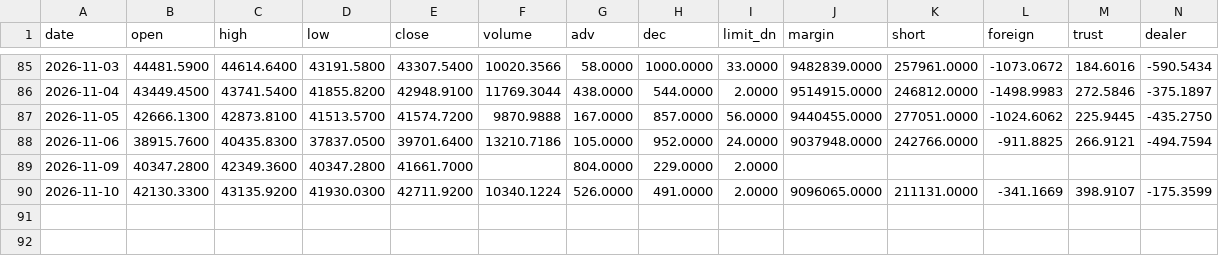
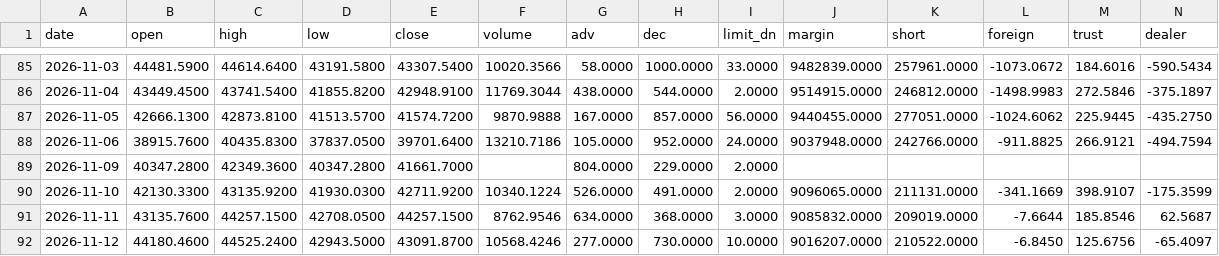
Before and after one commit to labr999/taiwan-bottom-index, a CSV file: data/history.csv, drawn as a sheet; only a part is shown, gaps mark what is left out; rows hold the shown columns only; the diff names each change by its address in the sheet, - before the commit and + after, or states it on an @@ line.

```diff
--- a/data/history.csv
+++ b/data/history.csv
+row 91: 2026-11-11 | 43135.7600 | 44257.1500 | 42708.0500 | 44257.1500 | 8762.9546 | 634.0000 | 368.0000 | 3.0000 | 9085832.0000 | 209019.0000 | -7.6644 | 185.8546 | 62.5687
+row 92: 2026-11-12 | 44180.4600 | 44525.2400 | 42943.5000 | 43091.8700 | 10568.4246 | 277.0000 | 730.0000 | 10.0000 | 9016207.0000 | 210522.0000 | -6.8450 | 125.6756 | -65.4097
```
Also changed, not shown: data/scores.csv.
